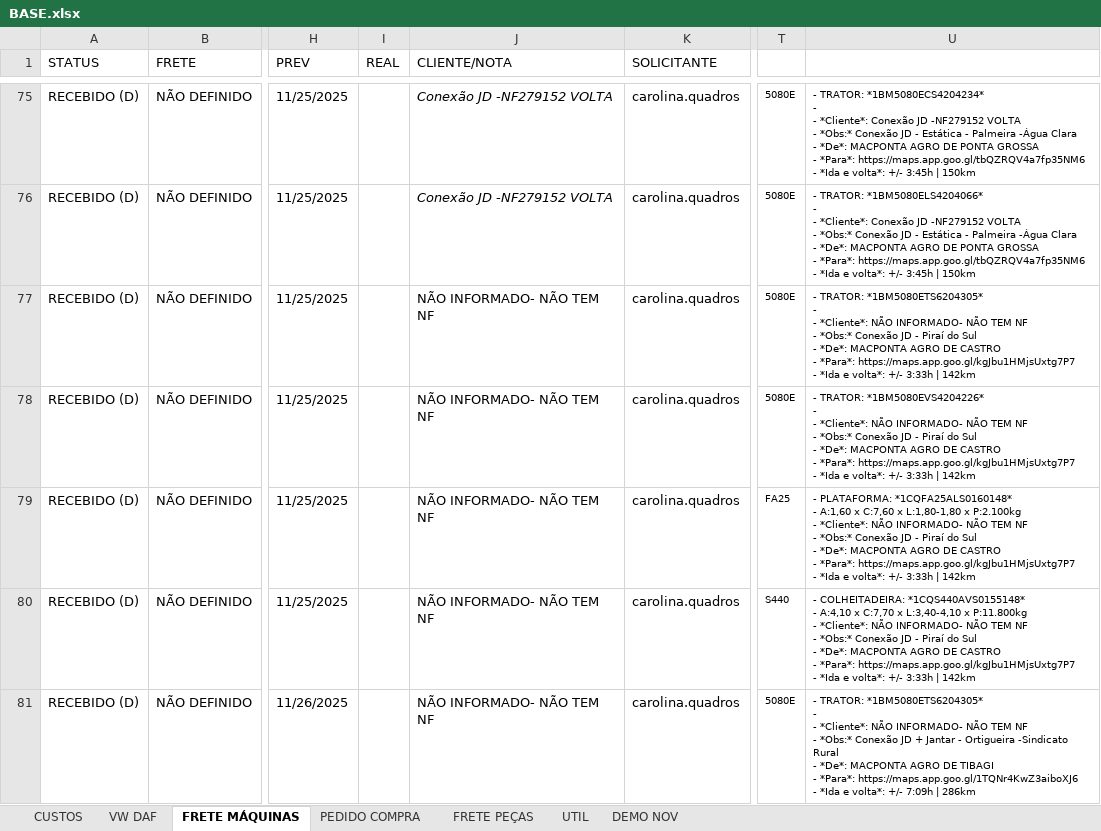
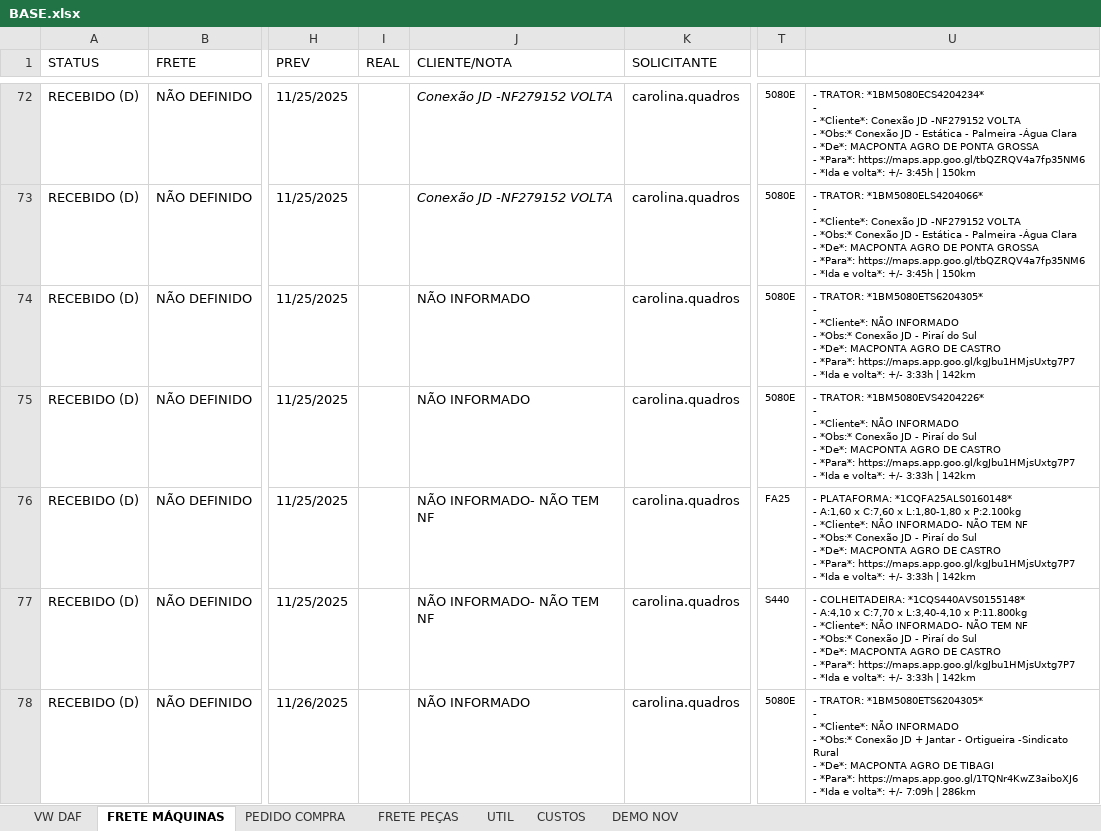
Before and after one commit to LOGMPA/LOG, an Excel workbook: public/data/BASE.xlsx, sheet FRETE MÁQUINAS, drawn as a sheet; only a part is shown, gaps mark what is left out; values as stored, in another font and other column widths than the file's, no borders; conditional formats and table styles not drawn; addresses are those after the commit; ↵ is a line break in a cell; the diff covers the shown part only; the diff names each change by its address in the sheet, - before the commit and + after, or states it on an @@ line.

```diff
--- a/public/data/BASE.xlsx (sheet FRETE MÁQUINAS)
+++ b/public/data/BASE.xlsx (sheet FRETE MÁQUINAS)
@@ sheet tab order changed: VW DAF | FRETE MÁQUINAS | PEDIDO COMPRA | FRETE PEÇAS | UTIL | CUSTOS | DEMO NOV @@
-J74:J75 (CLIENTE/NOTA): NÃO INFORMADO- NÃO TEM NF
+J74:J75 (CLIENTE/NOTA): NÃO INFORMADO
-U74: …*Cliente*: NÃO INFORMADO- NÃO TEM NF ↵ - *Obs:*…
+U74: …*Cliente*: NÃO INFORMADO ↵ - *Obs:*…
-U75: …*Cliente*: NÃO INFORMADO- NÃO TEM NF ↵ - *Obs:*…
+U75: …*Cliente*: NÃO INFORMADO ↵ - *Obs:*…
-J78 (CLIENTE/NOTA): NÃO INFORMADO- NÃO TEM NF
+J78 (CLIENTE/NOTA): NÃO INFORMADO
-U78: …*Cliente*: NÃO INFORMADO- NÃO TEM NF ↵ - *Obs:*…
+U78: …*Cliente*: NÃO INFORMADO ↵ - *Obs:*…
```
Also changed, not shown: 9 added rows, 14 removed rows, 5 moved rows, 50 edited cells and cell formats elsewhere in this sheet, sheet PEDIDO COMPRA, sheet CUSTOS, sheet UTIL, formulas that keep their value, charts or pictures.
